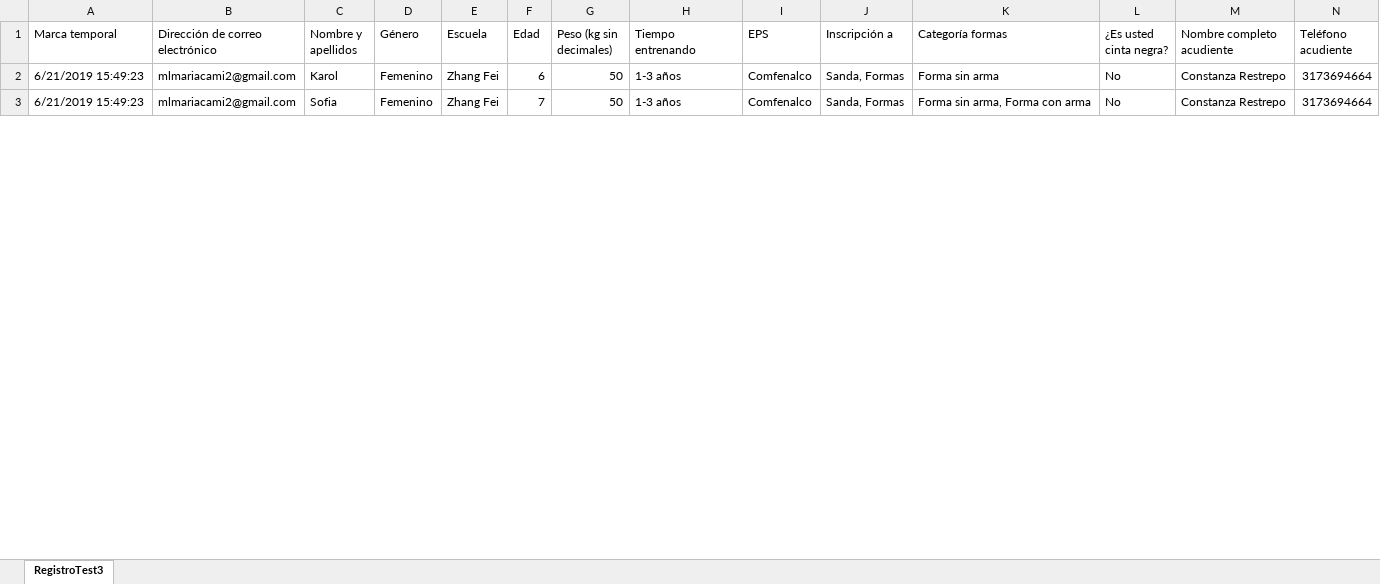
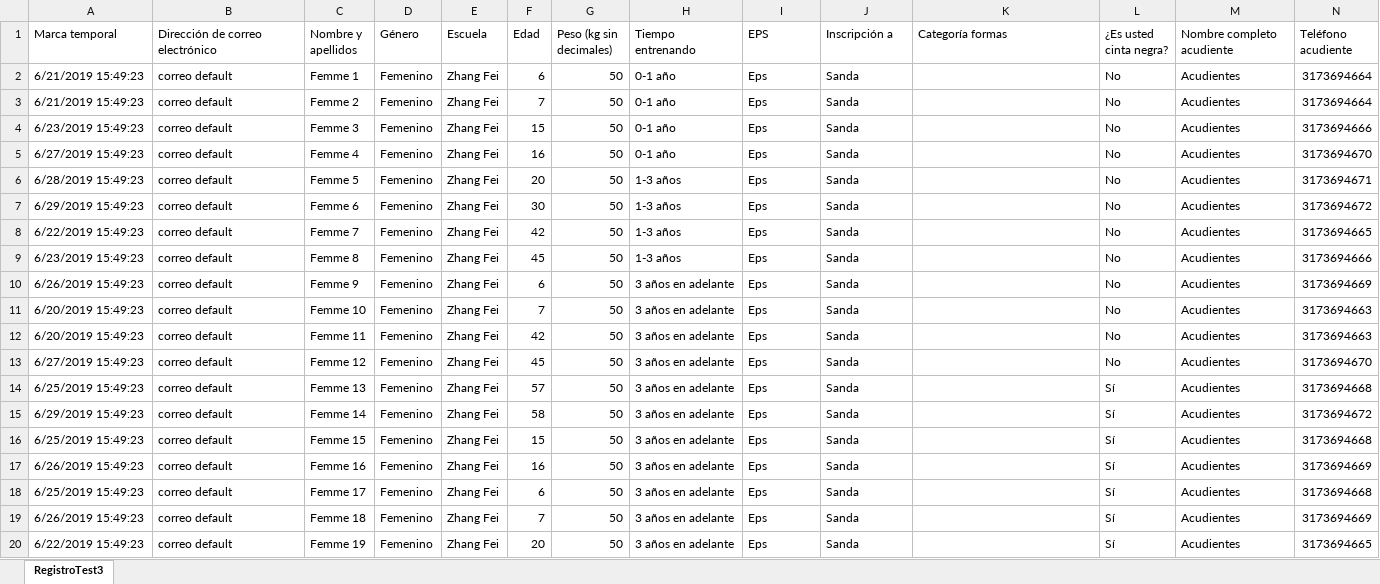
Before and after one commit to camilaleniss/TorneoAdmin, an Excel workbook: TorneoApp/TestTorneoApp/RegistroTest.xlsx, sheet RegistroTest3, drawn as a sheet; only a part is shown; values as stored, in another font and other column widths than the file's, no borders; the diff covers the shown part only; the diff names each change by its address in the sheet, - before the commit and + after, or states it on an @@ line.

Commit message:
Empezado TestMatchSanda

```diff
--- a/TorneoApp/TestTorneoApp/RegistroTest.xlsx (sheet RegistroTest3)
+++ b/TorneoApp/TestTorneoApp/RegistroTest.xlsx (sheet RegistroTest3)
-B2:B3 (Dirección de correo electrónico): mlmariacami2@gmail.com
+B2:B3 (Dirección de correo electrónico): correo default
-C2 (Nombre y apellidos): Karol
+C2 (Nombre y apellidos): Femme 1
-H2:H3 (Tiempo entrenando): 1-3 años
+H2:H3 (Tiempo entrenando): 0-1 año
-I2:I3 (EPS): Comfenalco
+I2:I3 (EPS): Eps
-J2:J3 (Inscripción a): Sanda, Formas
+J2:J3 (Inscripción a): Sanda
-K2 (Categoría formas): Forma sin arma
+K2 (Categoría formas): (empty)
-M2:M3 (Nombre completo acudiente): Constanza Restrepo
+M2:M3 (Nombre completo acudiente): Acudientes
-C3 (Nombre y apellidos): Sofia
+C3 (Nombre y apellidos): Femme 2
-K3 (Categoría formas): Forma sin arma, Forma con arma
+K3 (Categoría formas): (empty)
+row 4: 6/23/2019 15:49:23 | correo default | Femme 3 | Femenino | Zhang Fei | 15 | 50 | 0-1 año | Eps | Sanda |  | No | Acudientes | 3173694666
+row 5: 6/27/2019 15:49:23 | correo default | Femme 4 | Femenino | Zhang Fei | 16 | 50 | 0-1 año | Eps | Sanda |  | No | Acudientes | 3173694670
+row 6: 6/28/2019 15:49:23 | correo default | Femme 5 | Femenino | Zhang Fei | 20 | 50 | 1-3 años | Eps | Sanda |  | No | Acudientes | 3173694671
+row 7: 6/29/2019 15:49:23 | correo default | Femme 6 | Femenino | Zhang Fei | 30 | 50 | 1-3 años | Eps | Sanda |  | No | Acudientes | 3173694672
+row 8: 6/22/2019 15:49:23 | correo default | Femme 7 | Femenino | Zhang Fei | 42 | 50 | 1-3 años | Eps | Sanda |  | No | Acudientes | 3173694665
+row 9: 6/23/2019 15:49:23 | correo default | Femme 8 | Femenino | Zhang Fei | 45 | 50 | 1-3 años | Eps | Sanda |  | No | Acudientes | 3173694666
+row 10: 6/26/2019 15:49:23 | correo default | Femme 9 | Femenino | Zhang Fei | 6 | 50 | 3 años en adelante | Eps | Sanda |  | No | Acudientes | 3173694669
+row 11: 6/20/2019 15:49:23 | correo default | Femme 10 | Femenino | Zhang Fei | 7 | 50 | 3 años en adelante | Eps | Sanda |  | No | Acudientes | 3173694663
+row 12: 6/20/2019 15:49:23 | correo default | Femme 11 | Femenino | Zhang Fei | 42 | 50 | 3 años en adelante | Eps | Sanda |  | No | Acudientes | 3173694663
+row 13: 6/27/2019 15:49:23 | correo default | Femme 12 | Femenino | Zhang Fei | 45 | 50 | 3 años en adelante | Eps | Sanda |  | No | Acudientes | 3173694670
+row 14: 6/25/2019 15:49:23 | correo default | Femme 13 | Femenino | Zhang Fei | 57 | 50 | 3 años en adelante | Eps | Sanda |  | Sí | Acudientes | 3173694668
+row 15: 6/29/2019 15:49:23 | correo default | Femme 14 | Femenino | Zhang Fei | 58 | 50 | 3 años en adelante | Eps | Sanda |  | Sí | Acudientes | 3173694672
+row 16: 6/25/2019 15:49:23 | correo default | Femme 15 | Femenino | Zhang Fei | 15 | 50 | 3 años en adelante | Eps | Sanda |  | Sí | Acudientes | 3173694668
+row 17: 6/26/2019 15:49:23 | correo default | Femme 16 | Femenino | Zhang Fei | 16 | 50 | 3 años en adelante | Eps | Sanda |  | Sí | Acudientes | 3173694669
+row 18: 6/25/2019 15:49:23 | correo default | Femme 17 | Femenino | Zhang Fei | 6 | 50 | 3 años en adelante | Eps | Sanda |  | Sí | Acudientes | 3173694668
+row 19: 6/26/2019 15:49:23 | correo default | Femme 18 | Femenino | Zhang Fei | 7 | 50 | 3 años en adelante | Eps | Sanda |  | Sí | Acudientes | 3173694669
+row 20: 6/22/2019 15:49:23 | correo default | Femme 19 | Femenino | Zhang Fei | 20 | 50 | 3 años en adelante | Eps | Sanda |  | Sí | Acudientes | 3173694665
```
Also changed, not shown: 18 added rows, 19 removed rows and 21 edited cells elsewhere in this sheet, 2 other files.
